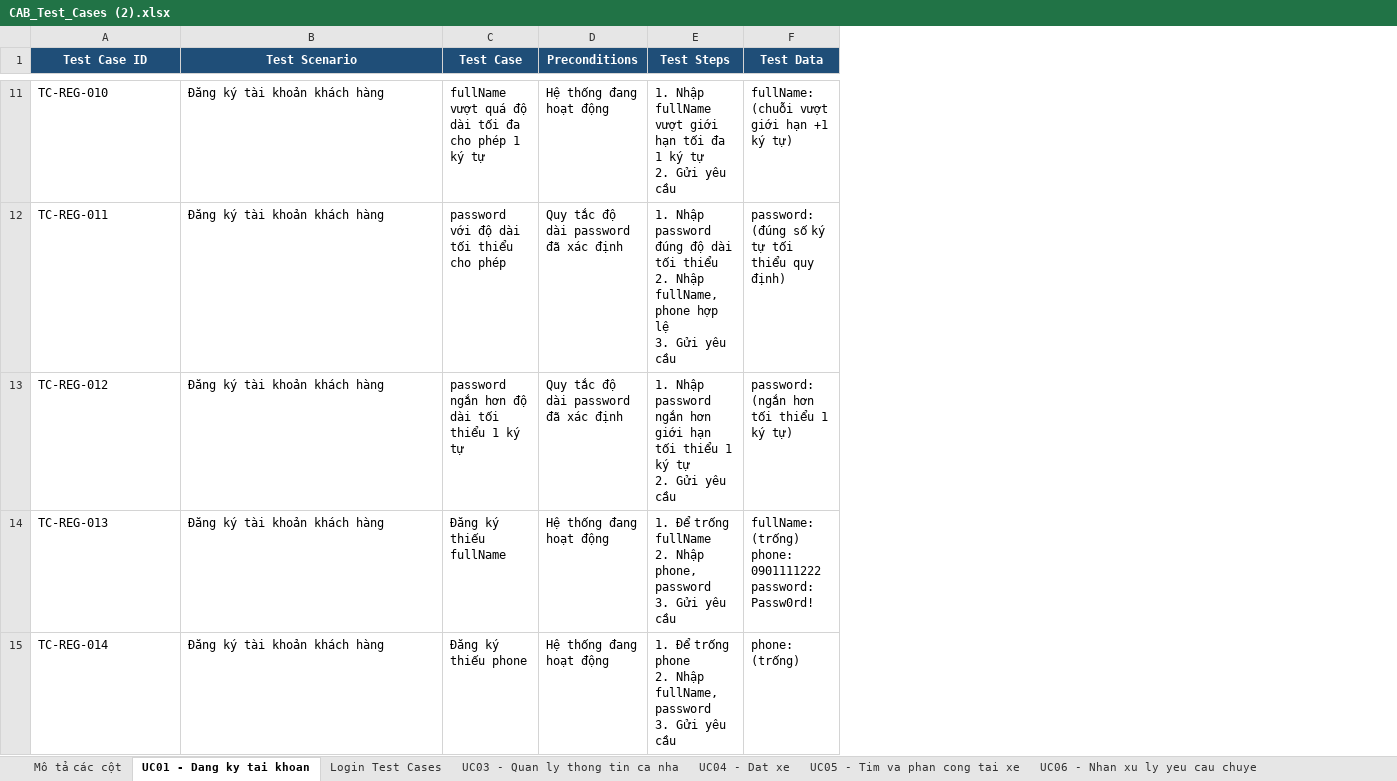
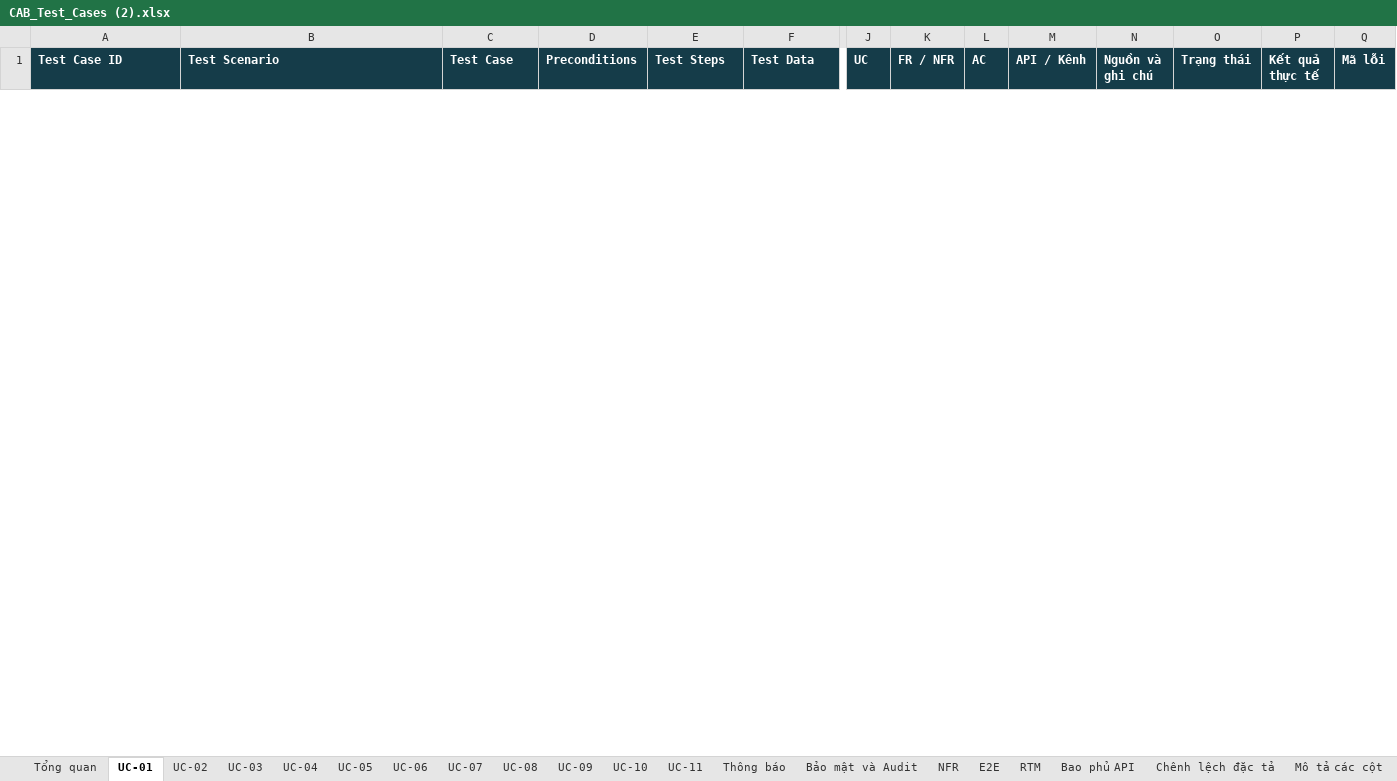
Before and after one commit to toru12030-netizen/23732061_MaiQuocHung_CabSystem, an Excel workbook: CAB_Test_Cases (2).xlsx, sheet UC-01, drawn as a sheet; only a part is shown, gaps mark what is left out; values as stored, in another font and other column widths than the file's, no borders; conditional formats and table styles not drawn; removed rows and columns are numbered as before the commit, all else as after; rows hold the shown columns only; ↵ is a line break in a cell; the diff covers the shown part only; the diff names each change by its address in the sheet, - before the commit and + after, or states it on an @@ line.

Commit message:
Bổ sung test case

```diff
--- a/CAB_Test_Cases (2).xlsx (sheet UC-01)
+++ b/CAB_Test_Cases (2).xlsx (sheet UC-01)
-sheet tab: UC01 - Dang ky tai khoan
+sheet tab: UC-01
-sheet tab: Login Test Cases
+sheet tab: UC-02
-sheet tab: UC03 - Quan ly thong tin ca nha
+sheet tab: UC-03
-sheet tab: UC04 - Dat xe
+sheet tab: UC-04
-sheet tab: UC05 - Tim va phan cong tai xe
+sheet tab: UC-05
-sheet tab: UC06 - Nhan xu ly yeu cau chuye
+sheet tab: UC-06
+sheet tab: Tổng quan
@@ sheet tab order changed: Tổng quan | UC-01 | UC-02 | UC-03 | UC-04 | UC-05 | UC-06 | UC-07 | UC-08 | UC-09 | UC-10 | UC-11 | Thông báo | Bảo mật và Audit | NFR | E2E | RTM | Bao phủ API | Chênh lệch đặc tả | Mô tả các cột @@
+column J (UC), empty
+column K (FR / NFR), empty
+column L (AC), empty
+column M (API / Kênh), empty
+column N (Nguồn và ghi chú), empty
+column O (Trạng thái), empty
+column P (Kết quả thực tế), empty
+column Q (Mã lỗi), empty
@@ A1:F1 fill: #1F4E78 → #153C49, alignment: center → left @@
-row 11: TC-REG-010 | Đăng ký tài khoản khách hàng | fullName vượt quá độ dài tối đa cho phép 1 ký tự | Hệ thống đang hoạt động | 1. Nhập fullName vượt giới hạn tối đa 1 ký tự ↵ 2. Gửi yêu cầu | fullName: (chuỗi vượt giới hạn +1 ký tự)
-row 12: TC-REG-011 | Đăng ký tài khoản khách hàng | password với độ dài tối thiểu cho phép | Quy tắc độ dài password đã xác định | 1. Nhập password đúng độ dài tối thiểu ↵ 2. Nhập fullName, phone hợp lệ ↵ 3. Gửi yêu cầu | password: (đúng số ký tự tối thiểu quy định)
-row 13: TC-REG-012 | Đăng ký tài khoản khách hàng | password ngắn hơn độ dài tối thiểu 1 ký tự | Quy tắc độ dài password đã xác định | 1. Nhập password ngắn hơn giới hạn tối thiểu 1 ký tự ↵ 2. Gửi yêu cầu | password: (ngắn hơn tối thiểu 1 ký tự)
-row 14: TC-REG-013 | Đăng ký tài khoản khách hàng | Đăng ký thiếu fullName | Hệ thống đang hoạt động | 1. Để trống fullName ↵ 2. Nhập phone, password ↵ 3. Gửi yêu cầu | fullName: (trống) ↵ phone: 0901111222 ↵ password: Passw0rd!
-row 15: TC-REG-014 | Đăng ký tài khoản khách hàng | Đăng ký thiếu phone | Hệ thống đang hoạt động | 1. Để trống phone ↵ 2. Nhập fullName, password ↵ 3. Gửi yêu cầu | phone: (trống)
```
Also changed, not shown: 56 added rows, 15 removed rows and cell formats elsewhere in this sheet, sheet UC-05, sheet UC-04, sheet UC-09, sheet UC-02, sheet UC-06, sheet RTM, 12 more sheets, other sheet tabs, 1 other file.
